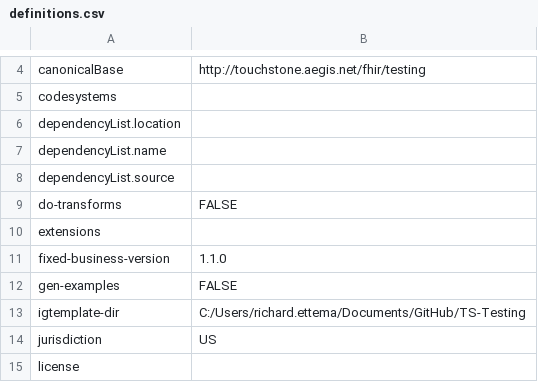
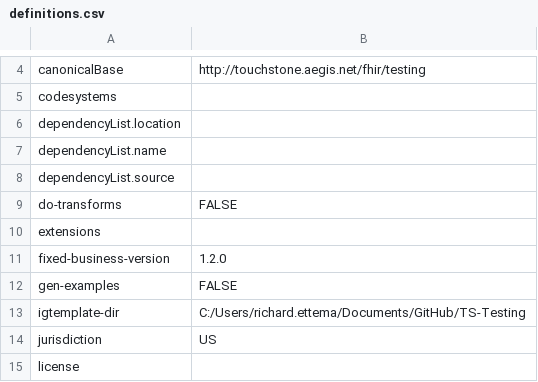
Before and after one commit to rettema/TS-Testing, a CSV file: definitions.csv, drawn as a sheet; only a part is shown, gaps mark what is left out.

Commit message:
Update version to 1.2.0, add Guidance on Bulk Data enhancements

```diff
--- a/definitions.csv
+++ b/definitions.csv
@@ -10,3 +10,3 @@ do-transforms,FALSE
 extensions,
-fixed-business-version,1.1.0
+fixed-business-version,1.2.0
 gen-examples,FALSE
```
Also changed, not shown: 37 other files.
